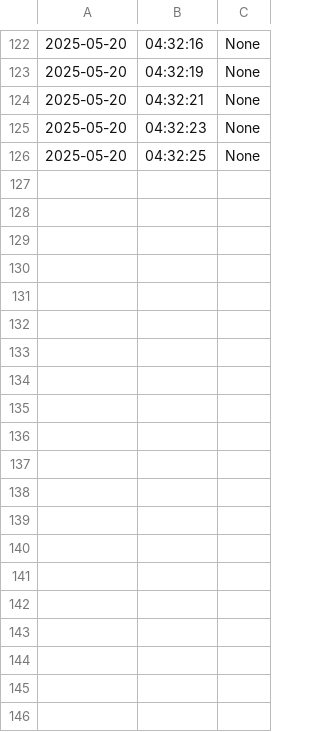
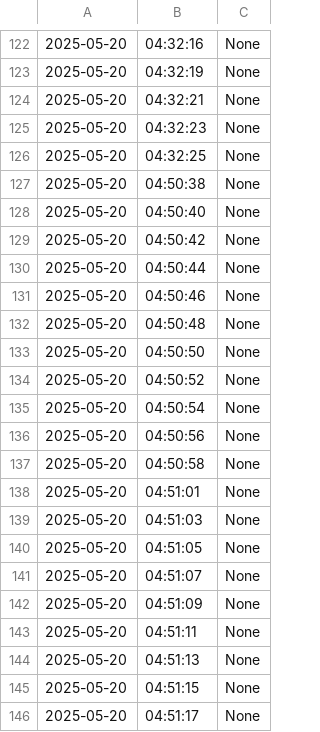
Before and after one commit to PocT1k/tablo, a CSV file: data/logs/face20250520.csv, drawn as a sheet; only a part is shown, gaps mark what is left out; the diff covers the shown part only; the diff names each change by its address in the sheet, - before the commit and + after, or states it on an @@ line.

```diff
--- a/data/logs/face20250520.csv
+++ b/data/logs/face20250520.csv
+row 127: 2025-05-20 | 04:50:38 | None
+row 128: 2025-05-20 | 04:50:40 | None
+row 129: 2025-05-20 | 04:50:42 | None
+row 130: 2025-05-20 | 04:50:44 | None
+row 131: 2025-05-20 | 04:50:46 | None
+row 132: 2025-05-20 | 04:50:48 | None
+row 133: 2025-05-20 | 04:50:50 | None
+row 134: 2025-05-20 | 04:50:52 | None
+row 135: 2025-05-20 | 04:50:54 | None
+row 136: 2025-05-20 | 04:50:56 | None
+row 137: 2025-05-20 | 04:50:58 | None
+row 138: 2025-05-20 | 04:51:01 | None
+row 139: 2025-05-20 | 04:51:03 | None
+row 140: 2025-05-20 | 04:51:05 | None
+row 141: 2025-05-20 | 04:51:07 | None
+row 142: 2025-05-20 | 04:51:09 | None
+row 143: 2025-05-20 | 04:51:11 | None
+row 144: 2025-05-20 | 04:51:13 | None
+row 145: 2025-05-20 | 04:51:15 | None
+row 146: 2025-05-20 | 04:51:17 | None
```
Also changed, not shown: 17 added rows elsewhere in this file, data/logs/vosk20250520.csv, data/logs/yolo20250520.csv, 2 other files.
